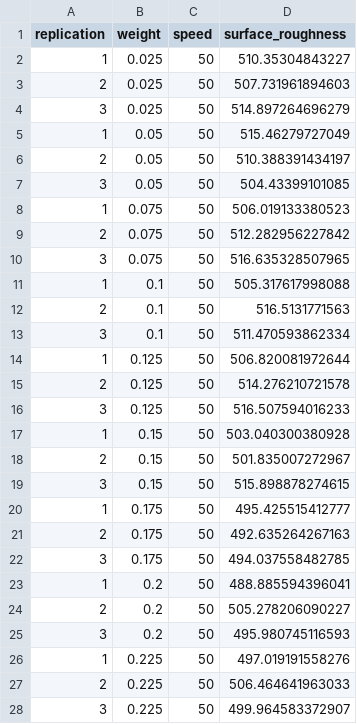
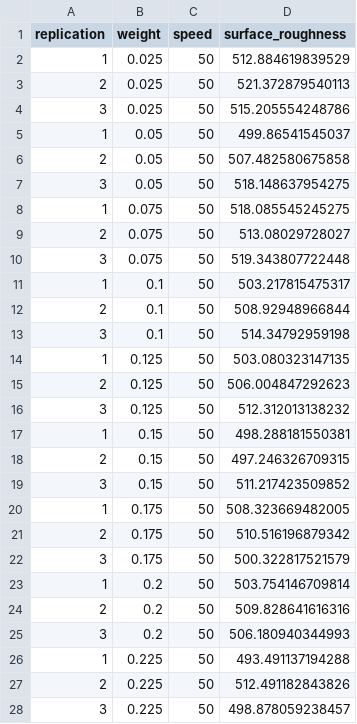
Before and after one commit to ashirazist/stat305_s2020, a CSV file: materials/lectures/Chapters/ch4/balls-001.csv, drawn as a sheet; only a part is shown; the diff covers the shown part only.

```diff
--- a/materials/lectures/Chapters/ch4/balls-001.csv
+++ b/materials/lectures/Chapters/ch4/balls-001.csv
@@ -1,28 +1,28 @@
 "replication","weight","speed","surface_roughness"
-1,0.025,50,510.35304843227
-2,0.025,50,507.731961894603
-3,0.025,50,514.897264696279
-1,0.05,50,515.46279727049
-2,0.05,50,510.388391434197
-3,0.05,50,504.43399101085
-1,0.075,50,506.019133380523
-2,0.075,50,512.282956227842
-3,0.075,50,516.635328507965
-1,0.1,50,505.317617998088
-2,0.1,50,516.5131771563
-3,0.1,50,511.470593862334
-1,0.125,50,506.820081972644
-2,0.125,50,514.276210721578
-3,0.125,50,516.507594016233
-1,0.15,50,503.040300380928
-2,0.15,50,501.835007272967
-3,0.15,50,515.898878274615
-1,0.175,50,495.425515412777
-2,0.175,50,492.635264267163
-3,0.175,50,494.037558482785
-1,0.2,50,488.885594396041
-2,0.2,50,505.278206090227
-3,0.2,50,495.980745116593
-1,0.225,50,497.019191558276
-2,0.225,50,506.464641963033
-3,0.225,50,499.964583372907
+1,0.025,50,512.884619839529
+2,0.025,50,521.372879540113
+3,0.025,50,515.205554248786
+1,0.05,50,499.86541545037
+2,0.05,50,507.482580675858
+3,0.05,50,518.148637954275
+1,0.075,50,518.085545245275
+2,0.075,50,513.08029728027
+3,0.075,50,519.343807722448
+1,0.1,50,503.217815475317
+2,0.1,50,508.92948966844
+3,0.1,50,514.34792959198
+1,0.125,50,503.080323147135
+2,0.125,50,506.004847292623
+3,0.125,50,512.312013138232
+1,0.15,50,498.288181550381
+2,0.15,50,497.246326709315
+3,0.15,50,511.217423509852
+1,0.175,50,508.323669482005
+2,0.175,50,510.516196879342
+3,0.175,50,500.322817521579
+1,0.2,50,503.754146709814
+2,0.2,50,509.828641616316
+3,0.2,50,506.180940344993
+1,0.225,50,493.491137194288
+2,0.225,50,512.491182843826
+3,0.225,50,498.878059238457
```
Also changed, not shown: 33 edited cells elsewhere in this file, materials/lectures/Chapters/ch4/balls-002.csv, materials/lectures/Chapters/ch4/balls-003.csv, 28 other files.
